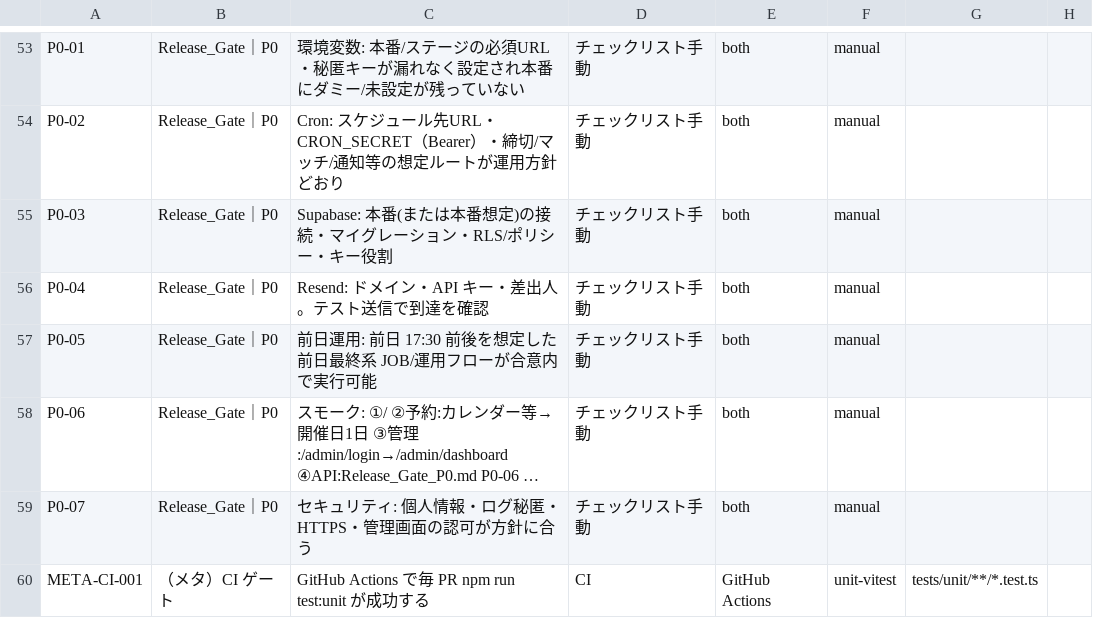
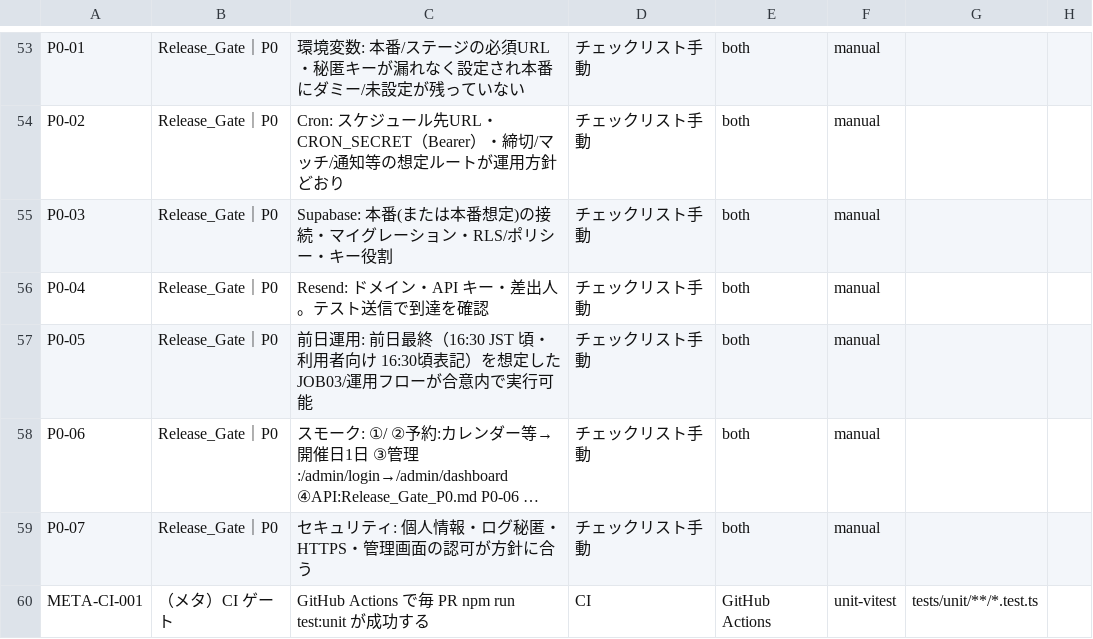
Before and after one commit to ymtstw/football-booking-system, a CSV file: docs/qa/MVP_TestSpec_main_table_for_execution.csv, drawn as a sheet; only a part is shown, gaps mark what is left out; long unchanged cells end in …; the diff names each change by its address in the sheet, - before the commit and + after, or states it on an @@ line.

```diff
--- a/docs/qa/MVP_TestSpec_main_table_for_execution.csv
+++ b/docs/qa/MVP_TestSpec_main_table_for_execution.csv
-C57: …用: 前日 17:30 前後を想定した前日最終系 JOB/運用フロ…
+C57: …用: 前日最終（16:30 JST 頃・利用者向け 16:30頃表記）を想定した JOB03/運用フロ…
```
Also changed, not shown: docs/qa/MVP_Manual_Only_Runbook.csv, 9 other files.
